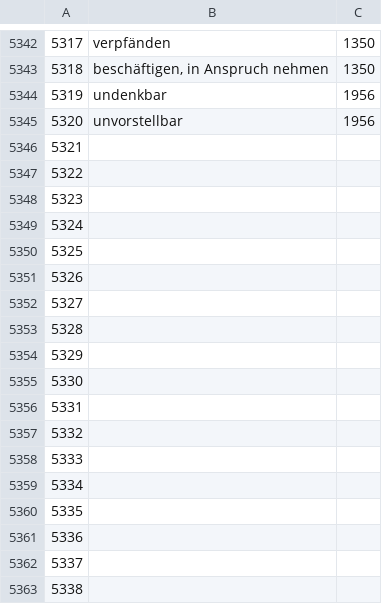
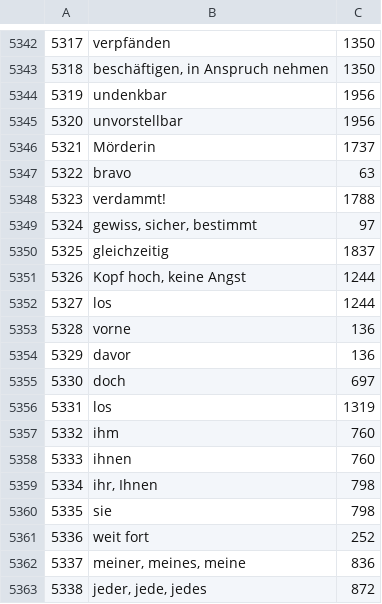
Before and after one commit to AlinaBaranova/LearnIt, a TSV file: Tables/senses.tsv, drawn as a sheet; only a part is shown, gaps mark what is left out; the diff covers the shown part only; the diff names each change by its address in the sheet, - before the commit and + after, or states it on an @@ line.

Commit message:
Added words that were not found

```diff
--- a/Tables/senses.tsv
+++ b/Tables/senses.tsv
-B5346: (empty)
+B5346: Mörderin
-C5346: (empty)
+C5346: 1737
-B5347: (empty)
+B5347: bravo
-C5347: (empty)
+C5347: 63
-B5348: (empty)
+B5348: verdammt!
-C5348: (empty)
+C5348: 1788
-B5349: (empty)
+B5349: gewiss, sicher, bestimmt
-C5349: (empty)
+C5349: 97
-B5350: (empty)
+B5350: gleichzeitig
-C5350: (empty)
+C5350: 1837
-B5351: (empty)
+B5351: Kopf hoch, keine Angst
-C5351:C5352: (empty)
+C5351:C5352: 1244
-B5352: (empty)
+B5352: los
-B5353: (empty)
+B5353: vorne
-C5353:C5354: (empty)
+C5353:C5354: 136
-B5354: (empty)
+B5354: davor
-B5355: (empty)
+B5355: doch
-C5355: (empty)
+C5355: 697
-B5356: (empty)
+B5356: los
-C5356: (empty)
+C5356: 1319
-B5357: (empty)
+B5357: ihm
-C5357:C5358: (empty)
+C5357:C5358: 760
-B5358: (empty)
+B5358: ihnen
-B5359: (empty)
+B5359: ihr, Ihnen
-C5359:C5360: (empty)
+C5359:C5360: 798
-B5360: (empty)
+B5360: sie
-B5361: (empty)
+B5361: weit fort
-C5361: (empty)
+C5361: 252
-B5362: (empty)
+B5362: meiner, meines, meine
-C5362: (empty)
+C5362: 836
-B5363: (empty)
+B5363: jeder, jede, jedes
-C5363: (empty)
+C5363: 872
```
Also changed, not shown: 10 edited cells elsewhere in this file.
